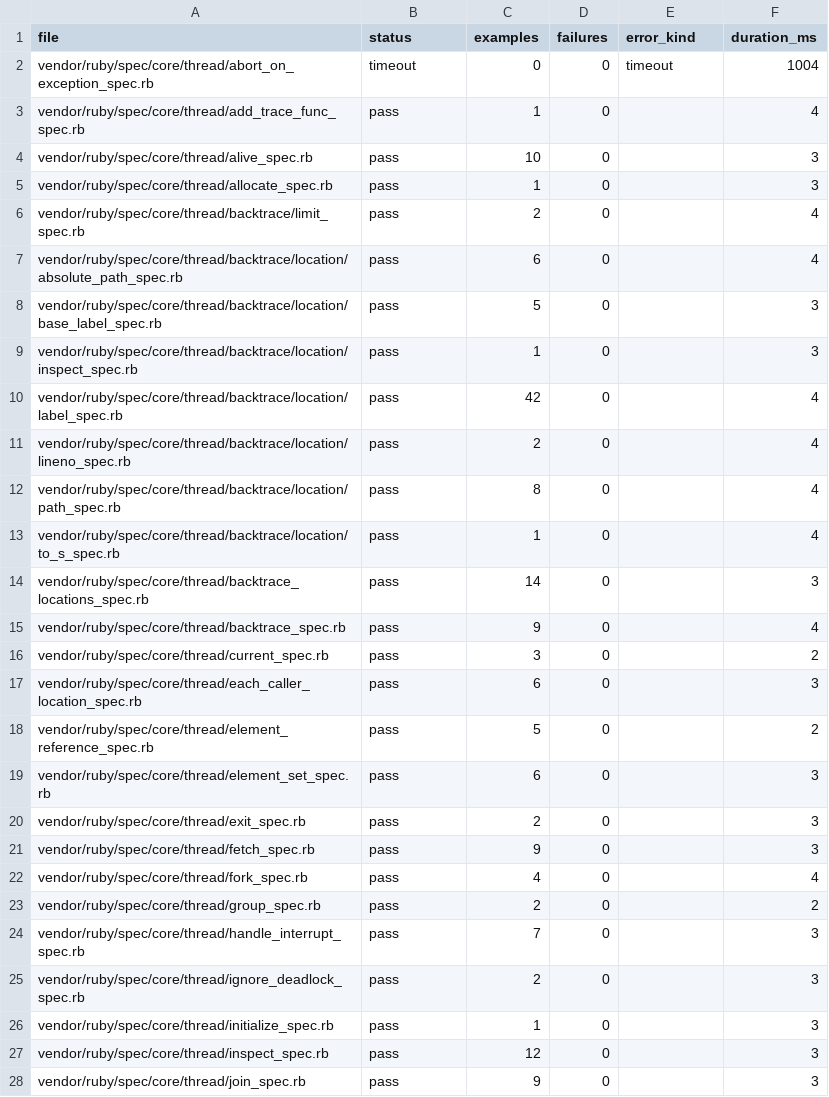
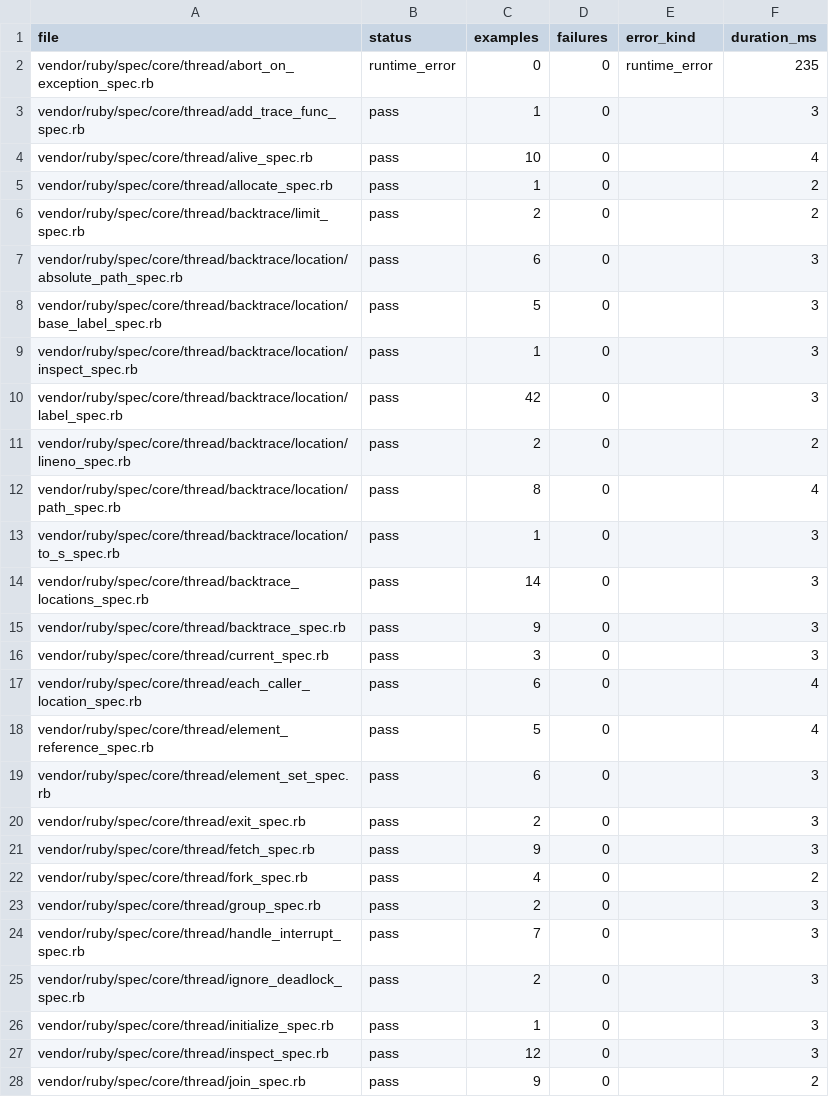
Before and after one commit to GoLangDream/rgo, a CSV file: reports/spec-status/thread.csv, drawn as a sheet; only a part is shown; the diff covers the shown part only.

Commit message:
fix: unblock thread start specs

```diff
--- a/reports/spec-status/thread.csv
+++ b/reports/spec-status/thread.csv
@@ -1,19 +1,19 @@
 file,status,examples,failures,error_kind,duration_ms
-vendor/ruby/spec/core/thread/abort_on_exception_spec.rb,timeout,0,0,timeout,1004
-vendor/ruby/spec/core/thread/add_trace_func_spec.rb,pass,1,0,,4
-vendor/ruby/spec/core/thread/alive_spec.rb,pass,10,0,,3
-vendor/ruby/spec/core/thread/allocate_spec.rb,pass,1,0,,3
-vendor/ruby/spec/core/thread/backtrace/limit_spec.rb,pass,2,0,,4
-vendor/ruby/spec/core/thread/backtrace/location/absolute_path_spec.rb,pass,6,0,,4
+vendor/ruby/spec/core/thread/abort_on_exception_spec.rb,runtime_error,0,0,runtime_error,235
+vendor/ruby/spec/core/thread/add_trace_func_spec.rb,pass,1,0,,3
+vendor/ruby/spec/core/thread/alive_spec.rb,pass,10,0,,4
+vendor/ruby/spec/core/thread/allocate_spec.rb,pass,1,0,,2
+vendor/ruby/spec/core/thread/backtrace/limit_spec.rb,pass,2,0,,2
+vendor/ruby/spec/core/thread/backtrace/location/absolute_path_spec.rb,pass,6,0,,3
 vendor/ruby/spec/core/thread/backtrace/location/base_label_spec.rb,pass,5,0,,3
 vendor/ruby/spec/core/thread/backtrace/location/inspect_spec.rb,pass,1,0,,3
-vendor/ruby/spec/core/thread/backtrace/location/label_spec.rb,pass,42,0,,4
-vendor/ruby/spec/core/thread/backtrace/location/lineno_spec.rb,pass,2,0,,4
+vendor/ruby/spec/core/thread/backtrace/location/label_spec.rb,pass,42,0,,3
+vendor/ruby/spec/core/thread/backtrace/location/lineno_spec.rb,pass,2,0,,2
 vendor/ruby/spec/core/thread/backtrace/location/path_spec.rb,pass,8,0,,4
-vendor/ruby/spec/core/thread/backtrace/location/to_s_spec.rb,pass,1,0,,4
+vendor/ruby/spec/core/thread/backtrace/location/to_s_spec.rb,pass,1,0,,3
 vendor/ruby/spec/core/thread/backtrace_locations_spec.rb,pass,14,0,,3
-vendor/ruby/spec/core/thread/backtrace_spec.rb,pass,9,0,,4
-vendor/ruby/spec/core/thread/current_spec.rb,pass,3,0,,2
-vendor/ruby/spec/core/thread/each_caller_location_spec.rb,pass,6,0,,3
-vendor/ruby/spec/core/thread/element_reference_spec.rb,pass,5,0,,2
+vendor/ruby/spec/core/thread/backtrace_spec.rb,pass,9,0,,3
+vendor/ruby/spec/core/thread/current_spec.rb,pass,3,0,,3
+vendor/ruby/spec/core/thread/each_caller_location_spec.rb,pass,6,0,,4
+vendor/ruby/spec/core/thread/element_reference_spec.rb,pass,5,0,,4
 vendor/ruby/spec/core/thread/element_set_spec.rb,pass,6,0,,3
@@ -21,4 +21,4 @@ vendor/ruby/spec/core/thread/exit_spec.rb,pass,2,0,,3
 vendor/ruby/spec/core/thread/fetch_spec.rb,pass,9,0,,3
-vendor/ruby/spec/core/thread/fork_spec.rb,pass,4,0,,4
-vendor/ruby/spec/core/thread/group_spec.rb,pass,2,0,,2
+vendor/ruby/spec/core/thread/fork_spec.rb,pass,4,0,,2
+vendor/ruby/spec/core/thread/group_spec.rb,pass,2,0,,3
 vendor/ruby/spec/core/thread/handle_interrupt_spec.rb,pass,7,0,,3
@@ -27,2 +27,2 @@ vendor/ruby/spec/core/thread/initialize_spec.rb,pass,1,0,,3
 vendor/ruby/spec/core/thread/inspect_spec.rb,pass,12,0,,3
-vendor/ruby/spec/core/thread/join_spec.rb,pass,9,0,,3
+vendor/ruby/spec/core/thread/join_spec.rb,pass,9,0,,2
```
Also changed, not shown: 24 edited cells elsewhere in this file, reports/spec-status/conditionvariable.csv, reports/spec-status/mutex.csv, 5 other files.
